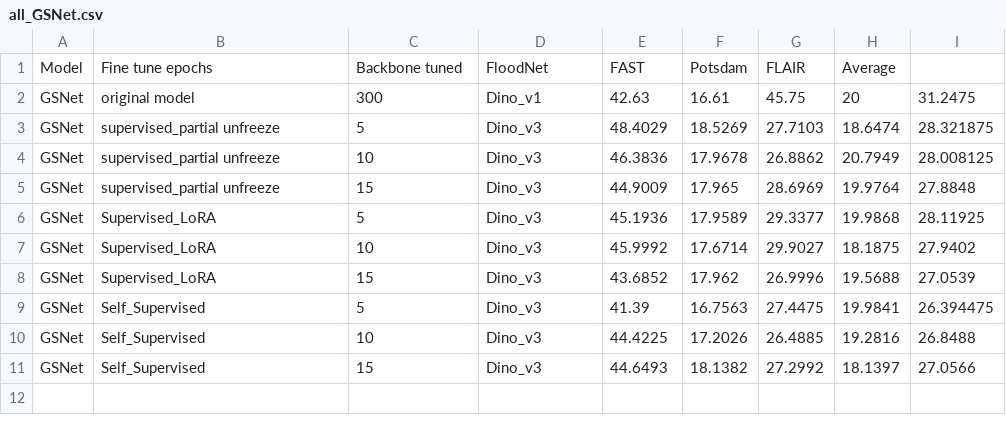
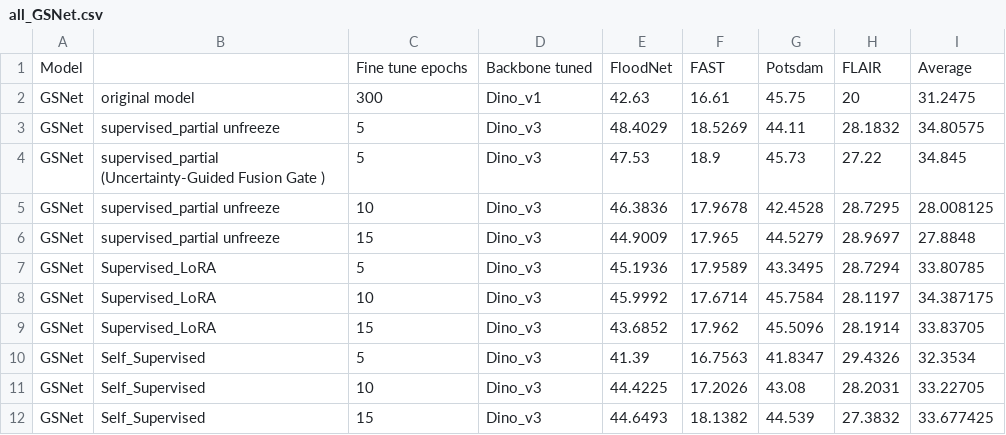
Before and after one commit to adsp-polito/2025-P9-Open-Vocabulary-Semantic-Segmentation, a CSV file: results/all_GSNet.csv, drawn as a sheet; removed rows and columns are numbered as before the commit, all else as after; the diff names each change by its address in the sheet, - before the commit and + after, or states it on an @@ line.

Commit message:
update results

```diff
--- a/results/all_GSNet.csv
+++ b/results/all_GSNet.csv
+column G, rows 2-3: 45.75 | 44.11; rows 5-12: 42.4528 | 44.5279 | 43.3495 | 45.7584 | 45.5096 | 41.8347 | 43.08 | 44.539
-column H, rows 2-11: 20 | 18.6474 | 20.7949 | 19.9764 | 19.9868 | 18.1875 | 19.5688 | 19.9841 | 19.2816 | 18.1397
-row 1: Model | Fine tune epochs | Backbone tuned | FloodNet | FAST | Potsdam | FLAIR | Average
+row 1: Model |  | Fine tune epochs | Backbone tuned | FloodNet | FAST | Potsdam | FLAIR | Average
-H2: 45.75
+H2: 20
-H3: 27.7103
+H3: 28.1832
-I3: 28.321875
+I3: 34.80575
+row 4: GSNet | supervised_partial (Uncertainty-Guided Fusion Gate ) | 5 | Dino_v3 | 47.53 | 18.9 | 45.73 | 27.22 | 34.845
-H5: 26.8862
+H5: 28.7295
-H6: 28.6969
+H6: 28.9697
-H7: 29.3377
+H7: 28.7294
-I7: 28.11925
+I7: 33.80785
-H8: 29.9027
+H8: 28.1197
-I8: 27.9402
+I8: 34.387175
-H9: 26.9996
+H9: 28.1914
-I9: 27.0539
+I9: 33.83705
-H10: 27.4475
+H10: 29.4326
-I10: 26.394475
+I10: 32.3534
-H11: 26.4885
+H11: 28.2031
-I11: 26.8488
+I11: 33.22705
-H12: 27.2992
+H12: 27.3832
-I12: 27.0566
+I12: 33.677425
```
